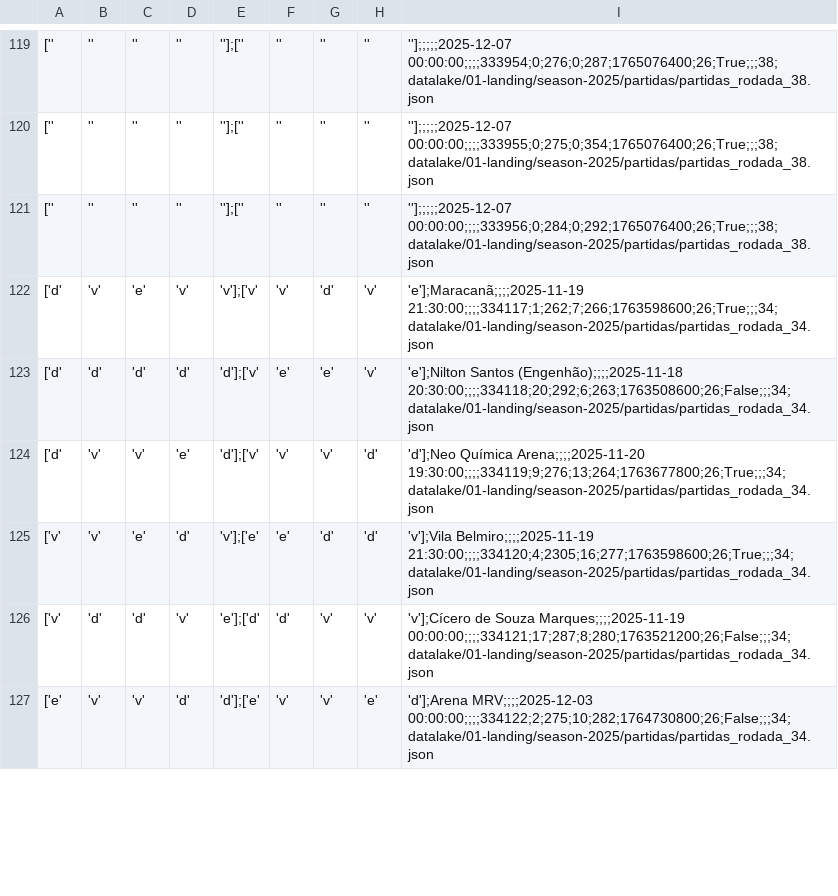
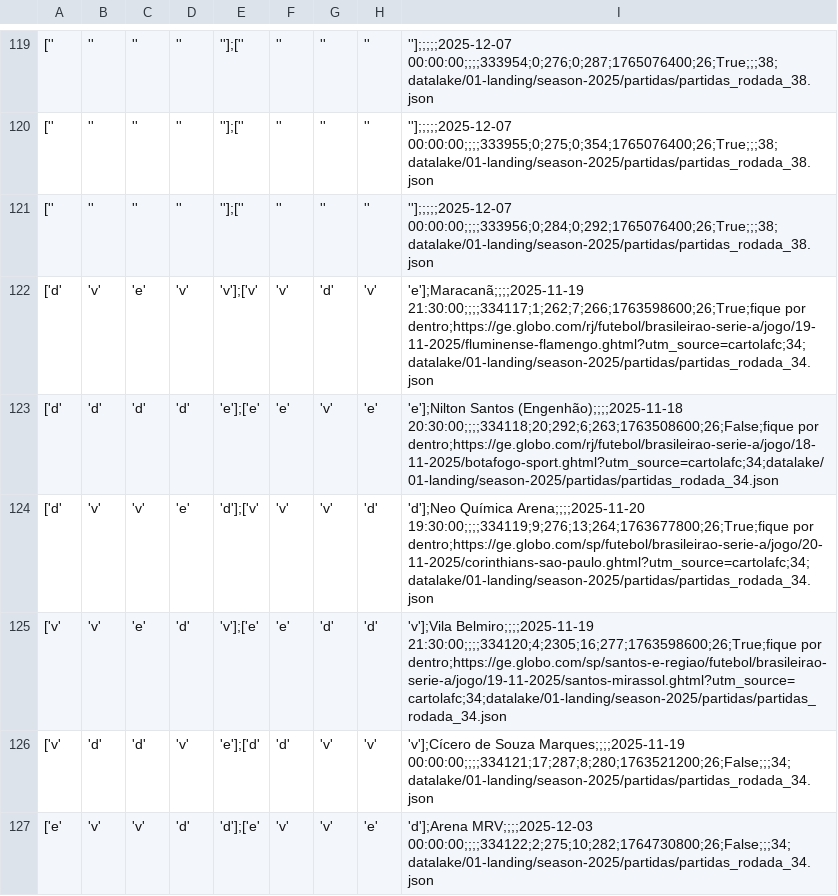
Before and after one commit to adntayer/cartola_datalake, a CSV file: datalake/02-bronze/season-2025/partidas/partidas.csv, drawn as a sheet; only a part is shown, gaps mark what is left out; the diff covers the shown part only; the diff names each change by its address in the sheet, - before the commit and + after, or states it on an @@ line.

Commit message:
📡 [data landing-to-bronze partidas]: automatic update data Tue Nov 18 19:27:52 UTC 2025

```diff
--- a/datalake/02-bronze/season-2025/partidas/partidas.csv
+++ b/datalake/02-bronze/season-2025/partidas/partidas.csv
-I122: 'e'];Maracanã;;;;2025-11-19 21:30:00;;;;334117;1;262;7;266;1763598600;26;True;;;34;datalake/01-landing/season-2025/partidas/partidas_rodada_34.json
+I122: 'e'];Maracanã;;;;2025-11-19 21:30:00;;;;334117;1;262;7;266;1763598600;26;True;fique por dentro;https://ge.globo.com/rj/futebol/brasileirao-serie-a/jogo/19-11-2025/fluminense-flamengo.ghtml?utm_source=cartolafc;34;datalake/01-landing/season-2025/partidas/partidas_rodada_34.json
-E123: 'd'];['v'
+E123: 'e'];['e'
-G123: 'e'
+G123: 'v'
-H123: 'v'
+H123: 'e'
-I123: …Santos (Engenhão);;;;2025-11-18 20:30:00;;;;334118;20;292;6;263;1763508600;26;False;;;34;datalake/01-landing/season-2025/partidas/partidas_rodada_34.json
+I123: …Santos (Engenhão);;;;2025-11-18 20:30:00;;;;334118;20;292;6;263;1763508600;26;False;fique por dentro;https://ge.globo.com/rj/futebol/brasileirao-serie-a/jogo/18-11-2025/botafogo-sport.ghtml?utm_source=cartolafc;34;datalake/01-landing/season-2025/partidas/partidas_rodada_34.json
-I124: …Química Arena;;;;2025-11-20 19:30:00;;;;334119;9;276;13;264;1763677800;26;True;;;34;datalake/01-landing/season-2025/partidas/partidas_rodada_34.json
+I124: …Química Arena;;;;2025-11-20 19:30:00;;;;334119;9;276;13;264;1763677800;26;True;fique por dentro;https://ge.globo.com/sp/futebol/brasileirao-serie-a/jogo/20-11-2025/corinthians-sao-paulo.ghtml?utm_source=cartolafc;34;datalake/01-landing/season-2025/partidas/partidas_rodada_34.json
-I125: 'v'];Vila Belmiro;;;;2025-11-19 21:30:00;;;;334120;4;2305;16;277;1763598600;26;True;;;34;datalake/01-landing/season-2025/partidas/partidas_rodada_34.json
+I125: 'v'];Vila Belmiro;;;;2025-11-19 21:30:00;;;;334120;4;2305;16;277;1763598600;26;True;fique por dentro;https://ge.globo.com/sp/santos-e-regiao/futebol/brasileirao-serie-a/jogo/19-11-2025/santos-mirassol.ghtml?utm_source=cartolafc;34;datalake/01-landing/season-2025/partidas/partidas_rodada_34.json
```
Also changed, not shown: 136 edited cells elsewhere in this file.
